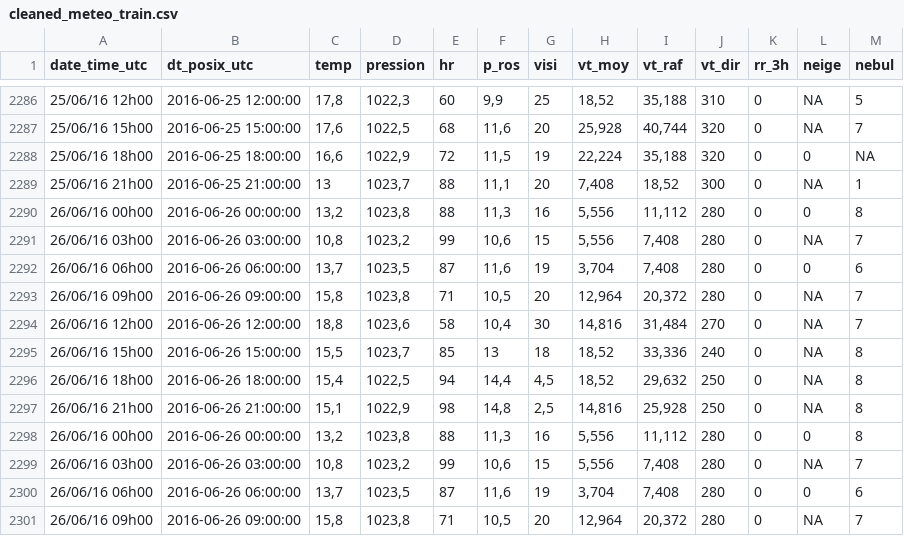
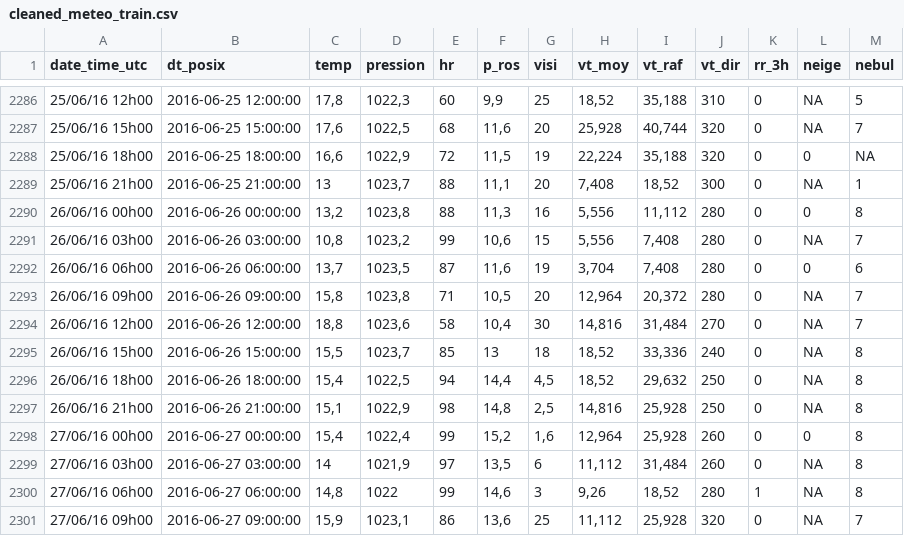
Before and after one commit to CedricBezy/ouessant, a CSV file: data/cleaned_meteo_train.csv, drawn as a sheet; only a part is shown, gaps mark what is left out; the shorter side is filled out with more unchanged rows; the diff names each change by its address in the sheet, - before the commit and + after, or states it on an @@ line.

```diff
--- a/data/cleaned_meteo_train.csv
+++ b/data/cleaned_meteo_train.csv
-B1: dt_posix_utc
+B1: dt_posix
-row 2290: 26/06/16 00h00 | 2016-06-26 00:00:00 | 13,2 | 1023,8 | 88 | 11,3 | 16 | 5,556 | 11,112 | 280 | 0 | 0 | 8
-row 2291: 26/06/16 03h00 | 2016-06-26 03:00:00 | 10,8 | 1023,2 | 99 | 10,6 | 15 | 5,556 | 7,408 | 280 | 0 | NA | 7
-row 2292: 26/06/16 06h00 | 2016-06-26 06:00:00 | 13,7 | 1023,5 | 87 | 11,6 | 19 | 3,704 | 7,408 | 280 | 0 | 0 | 6
-row 2293: 26/06/16 09h00 | 2016-06-26 09:00:00 | 15,8 | 1023,8 | 71 | 10,5 | 20 | 12,964 | 20,372 | 280 | 0 | NA | 7
-row 2294: 26/06/16 12h00 | 2016-06-26 12:00:00 | 18,8 | 1023,6 | 58 | 10,4 | 30 | 14,816 | 31,484 | 270 | 0 | NA | 7
-row 2295: 26/06/16 15h00 | 2016-06-26 15:00:00 | 15,5 | 1023,7 | 85 | 13 | 18 | 18,52 | 33,336 | 240 | 0 | NA | 8
-row 2296: 26/06/16 18h00 | 2016-06-26 18:00:00 | 15,4 | 1022,5 | 94 | 14,4 | 4,5 | 18,52 | 29,632 | 250 | 0 | NA | 8
-row 2297: 26/06/16 21h00 | 2016-06-26 21:00:00 | 15,1 | 1022,9 | 98 | 14,8 | 2,5 | 14,816 | 25,928 | 250 | 0 | NA | 8
```
Also changed, not shown: 3 other files.
